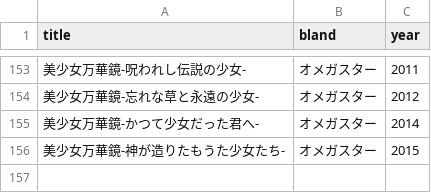
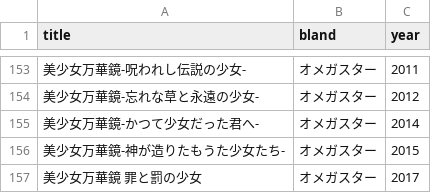
Before and after one commit to shingenmochi718/play_ADV, a CSV file: list.csv, drawn as a sheet; only a part is shown, gaps mark what is left out; the diff names each change by its address in the sheet, - before the commit and + after, or states it on an @@ line.

Commit message:
220116

```diff
--- a/list.csv
+++ b/list.csv
+row 157: 美少女万華鏡 罪と罰の少女 | オメガスター | 2017
```
